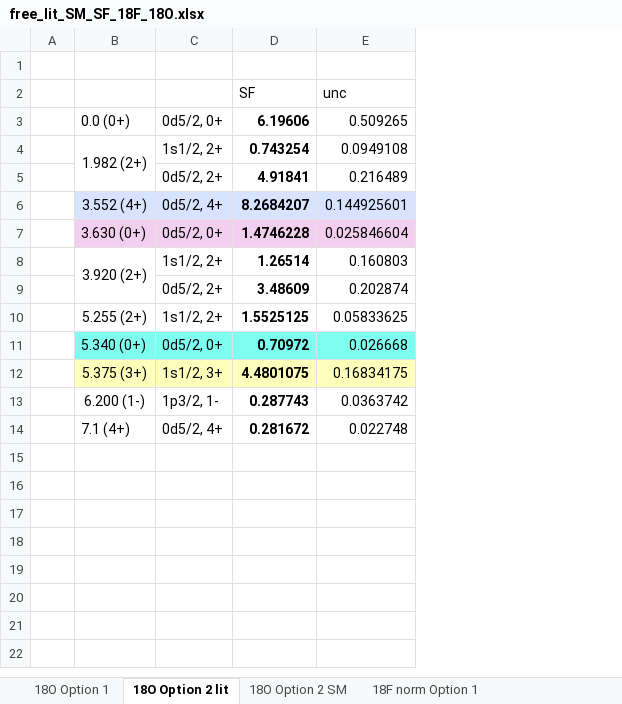
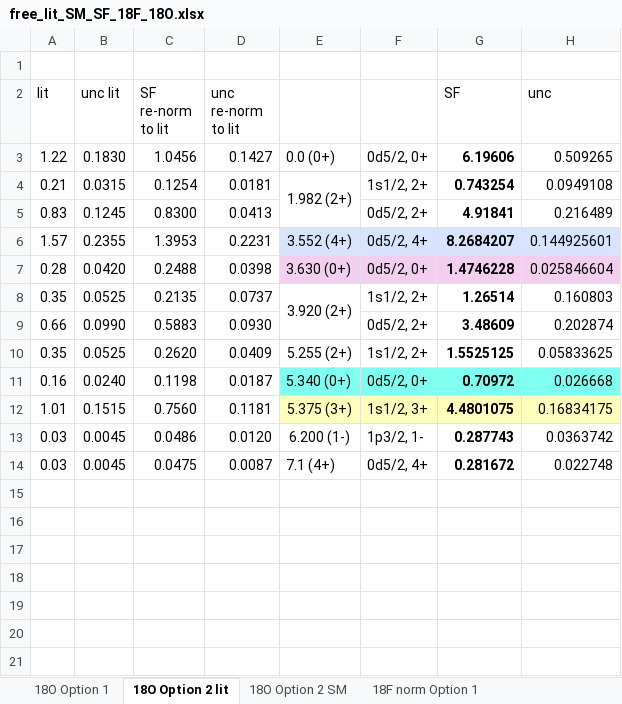
Before and after one commit to annakawecka/digios, an Excel workbook: analysis/final_working/free_lit_SM_SF_18F_18O.xlsx, sheet 18O Option 2 lit, drawn as a sheet; only a part is shown; values as stored, in another font and other column widths than the file's, no borders; removed rows and columns are numbered as before the commit, all else as after; the diff names each change by its address in the sheet, - before the commit and + after, or states it on an @@ line.

```diff
--- a/analysis/final_working/free_lit_SM_SF_18F_18O.xlsx (sheet 18O Option 2 lit)
+++ b/analysis/final_working/free_lit_SM_SF_18F_18O.xlsx (sheet 18O Option 2 lit)
-column A, empty
+column A (lit), rows 3-14: 1.22 | 0.21 | 0.83 | 1.57 | 0.28 | 0.35 | 0.66 | 0.35 | 0.16 | 1.01 | 0.03 | 0.03
+column B (unc lit), rows 3-14: 0.1830 | 0.0315 | 0.1245 | 0.2355 | 0.0420 | 0.0525 | 0.0990 | 0.0525 | 0.0240 | 0.1515 | 0.0045 | 0.0045
+column C (SF re-norm to lit), rows 3-14: 1.0456 | 0.1254 | 0.8300 | 1.3953 | 0.2488 | 0.2135 | 0.5883 | 0.2620 | 0.1198 | 0.7560 | 0.0486 | 0.0475
+column D (unc re-norm to lit), rows 3-14: 0.1427 | 0.0181 | 0.0413 | 0.2231 | 0.0398 | 0.0737 | 0.0930 | 0.0409 | 0.0187 | 0.1181 | 0.0120 | 0.0087
```
Also changed, not shown: sheet 18F norm Option 1, sheet 18F norm Option 2 lit, sheet 18O Option 1, sheet 18O & 18F, sheet 6.136 MeV in 18F, formulas that keep their value.
